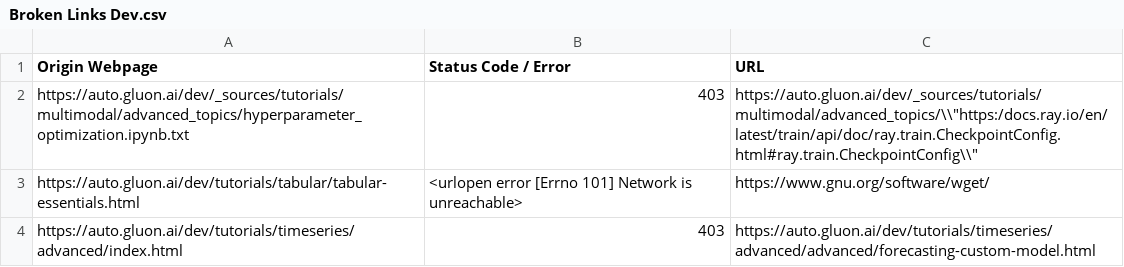
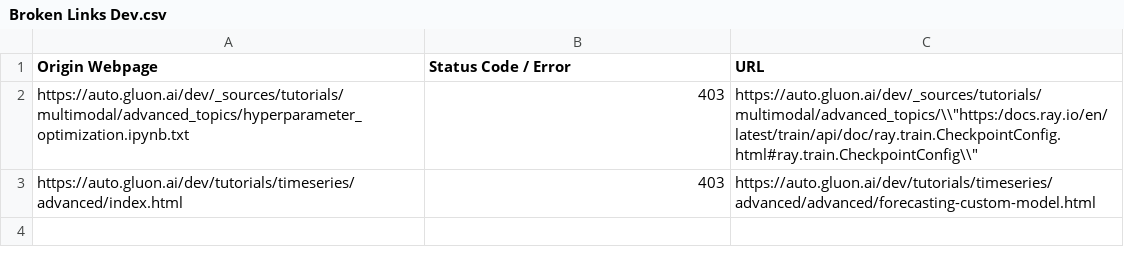
Before and after one commit to autogluon/autogluon-brokenlinks, a CSV file: Broken Links Dev.csv, drawn as a sheet; the diff names each change by its address in the sheet, - before the commit and + after, or states it on an @@ line.

```diff
--- a/Broken Links Dev.csv
+++ b/Broken Links Dev.csv
-row 3: https://auto.gluon.ai/dev/tutorials/tabular/tabular-essentials.html | <urlopen error [Errno 101] Network is unreachable> | https://www.gnu.org/software/wget/
```
Also changed, not shown: Broken Links Stable.csv.
